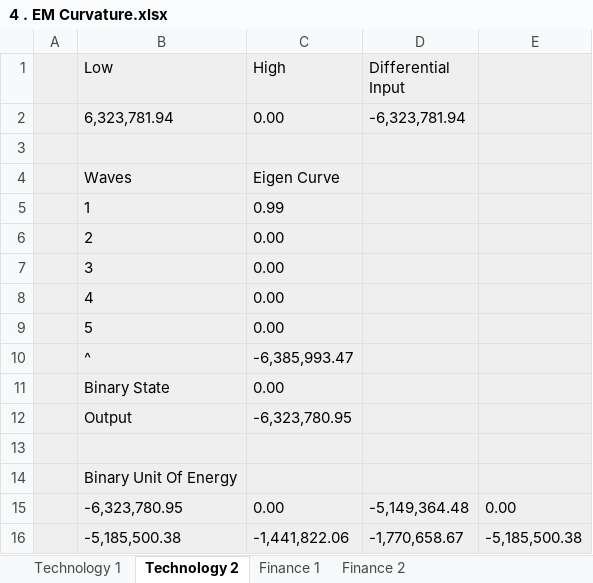
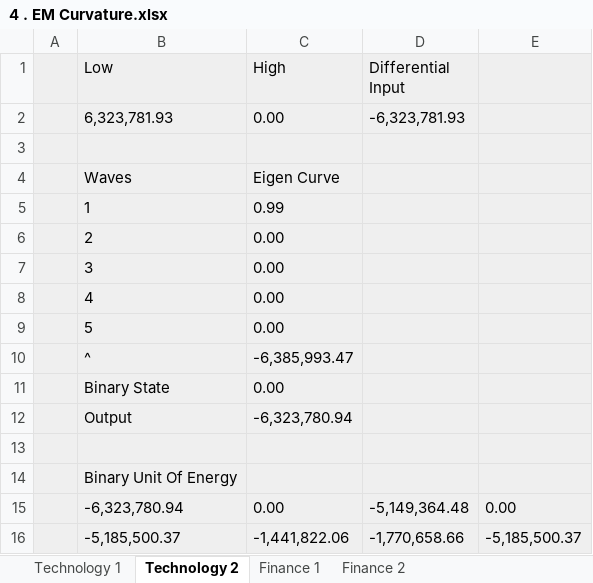
Before and after one commit to Eckohaus/Angular_Momentum_Reaction_Engine, an Excel workbook: Toolsets/Calculators/Boundary Momentum/Chemistry/Periodic Table/Lanthanide Series/Neodymium/4 . EM Curvature.xlsx, sheet Technology 2, drawn as a sheet; values as stored, in another font and other column widths than the file's, no borders; charts and pictures not drawn; removed rows and columns are numbered as before the commit, all else as after; the diff names each change by its address in the sheet, - before the commit and + after, or states it on an @@ line.

```diff
--- a/Toolsets/Calculators/Boundary Momentum/Chemistry/Periodic Table/Lanthanide Series/Neodymium/4 . EM Curvature.xlsx (sheet Technology 2)
+++ b/Toolsets/Calculators/Boundary Momentum/Chemistry/Periodic Table/Lanthanide Series/Neodymium/4 . EM Curvature.xlsx (sheet Technology 2)
-row 2:  | 6,323,781.94 | 0.00 | -6,323,781.94
+row 2:  | 6,323,781.93 | 0.00 | -6,323,781.93
-C12 (High): -6,323,780.95
+C12 (High): -6,323,780.94
-B15 (Low): -6,323,780.95
+B15 (Low): -6,323,780.94
-row 16:  | -5,185,500.38 | -1,441,822.06 | -1,770,658.67 | -5,185,500.38
+row 16:  | -5,185,500.37 | -1,441,822.06 | -1,770,658.66 | -5,185,500.37
```
Also changed, not shown: sheet Technology 1, charts or pictures, Toolsets/Calculators/Boundary Momentum/Chemistry/Periodic Table/Lanthanide Series/Neodymium/3 . AC Differentials.xlsx, 1 other file.
